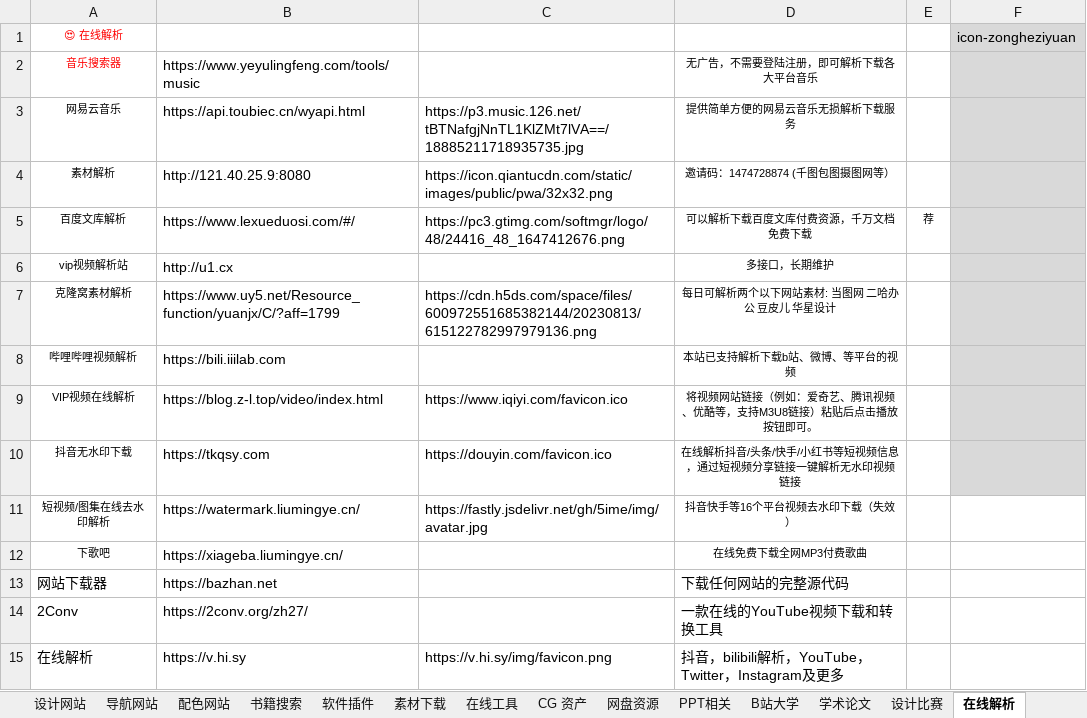
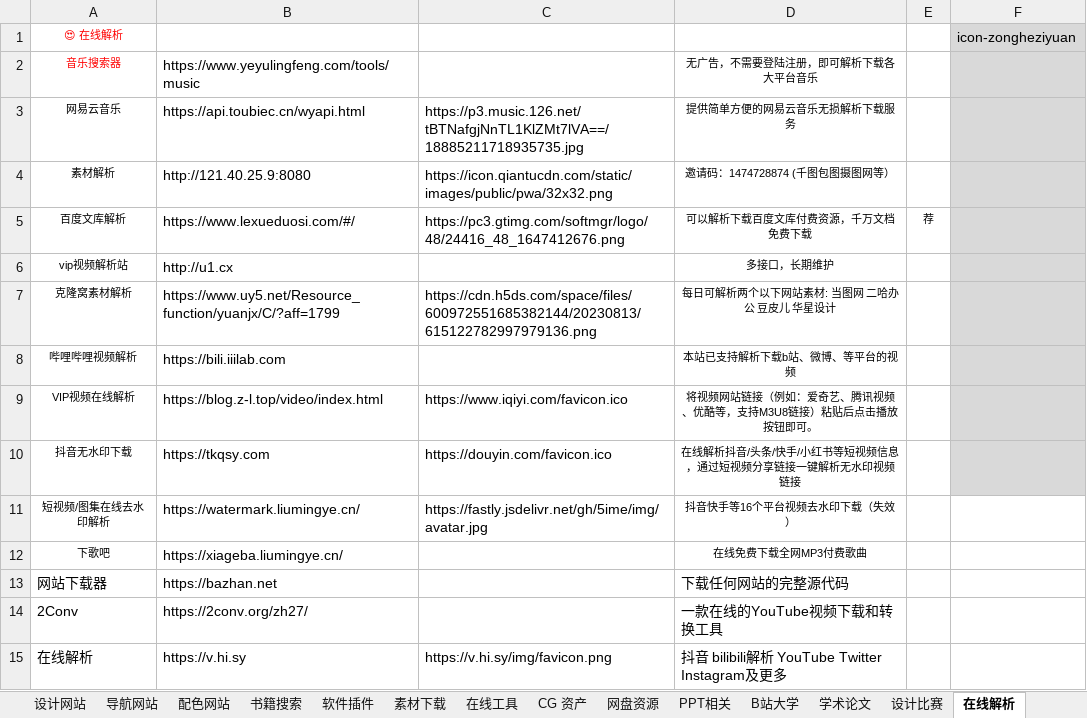
Before and after one commit to xiaolongmr/dh, an Excel workbook: zl.xlsx, sheet 在线解析, drawn as a sheet; values as stored, in another font and other column widths than the file's, no borders; the diff names each change by its address in the sheet, - before the commit and + after, or states it on an @@ line.

```diff
--- a/zl.xlsx (sheet 在线解析)
+++ b/zl.xlsx (sheet 在线解析)
-D15: 抖音，bilibili解析，YouTube，Twitter，Instagram及更多
+D15: 抖音 bilibili解析 YouTube Twitter Instagram及更多
```
Also changed, not shown: sheet CG 资产, sheet 素材下载, sheet 软件插件, sheet 友情链接, sheet 置顶网站.
